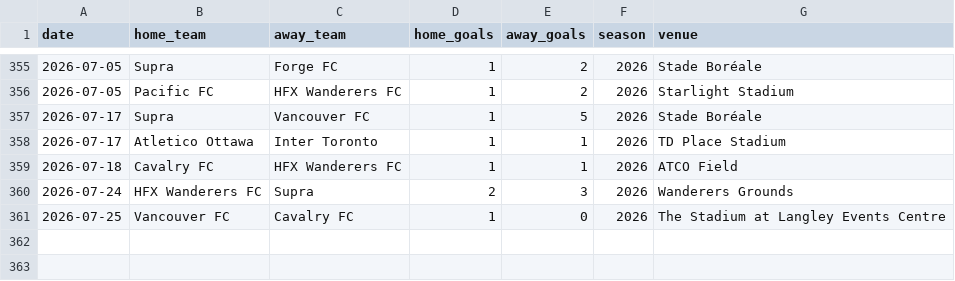
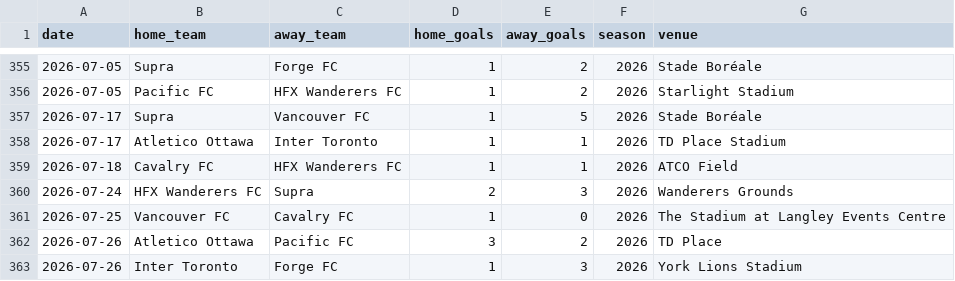
Before and after one commit to GoCeylan/canpl-analytics, a CSV file: data/matches/cpl_all.csv, drawn as a sheet; only a part is shown, gaps mark what is left out.

```diff
--- a/data/matches/cpl_all.csv
+++ b/data/matches/cpl_all.csv
@@ -361 +361,3 @@ date,home_team,away_team,home_goals,away_goals,season,venue
 2026-07-25,Vancouver FC,Cavalry FC,1,0,2026,The Stadium at Langley Events Centre
+2026-07-26,Atletico Ottawa,Pacific FC,3,2,2026,TD Place
+2026-07-26,Inter Toronto,Forge FC,1,3,2026,York Lions Stadium
```
Also changed, not shown: data/matches/cpl_all_with_ids.csv, data/matches/match_header_history.csv, 1 other file.
